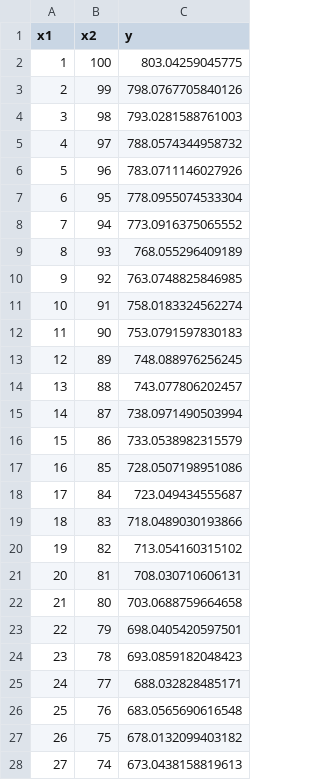
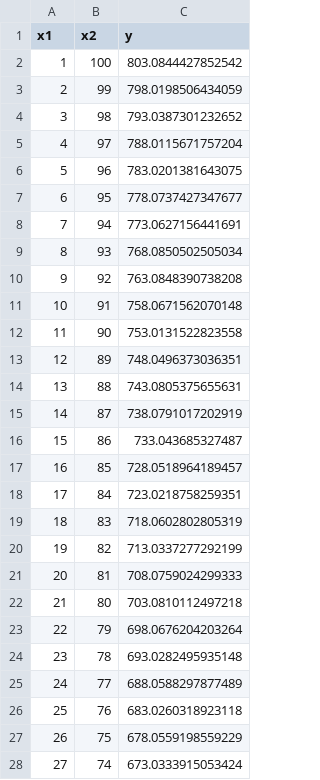
Before and after one commit to Fanatsio/University, a CSV file: Big Data/Lab_2/3/data.3.csv, drawn as a sheet; only a part is shown; the diff covers the shown part only.

```diff
--- a/Big Data/Lab_2/3/data.3.csv
+++ b/Big Data/Lab_2/3/data.3.csv
@@ -1,28 +1,28 @@
 x1,x2,y
-1,100,803.04259045775
-2,99,798.0767705840126
-3,98,793.0281588761003
-4,97,788.0574344958732
-5,96,783.0711146027926
-6,95,778.0955074533304
-7,94,773.0916375065552
-8,93,768.055296409189
-9,92,763.0748825846985
-10,91,758.0183324562274
-11,90,753.0791597830183
-12,89,748.088976256245
-13,88,743.077806202457
-14,87,738.0971490503994
-15,86,733.0538982315579
-16,85,728.0507198951086
-17,84,723.049434555687
-18,83,718.0489030193866
-19,82,713.054160315102
-20,81,708.030710606131
-21,80,703.0688759664658
-22,79,698.0405420597501
-23,78,693.0859182048423
-24,77,688.032828485171
-25,76,683.0565690616548
-26,75,678.0132099403182
-27,74,673.0438158819613
+1,100,803.0844427852542
+2,99,798.0198506434059
+3,98,793.0387301232652
+4,97,788.0115671757204
+5,96,783.0201381643075
+6,95,778.0737427347677
+7,94,773.0627156441691
+8,93,768.0850502505034
+9,92,763.0848390738208
+10,91,758.0671562070148
+11,90,753.0131522823558
+12,89,748.0496373036351
+13,88,743.0805375655631
+14,87,738.0791017202919
+15,86,733.043685327487
+16,85,728.0518964189457
+17,84,723.0218758259351
+18,83,718.0602802805319
+19,82,713.0337277292199
+20,81,708.0759024299333
+21,80,703.0810112497218
+22,79,698.0676204203264
+23,78,693.0282495935148
+24,77,688.0588297877489
+25,76,683.0260318923118
+26,75,678.0559198559229
+27,74,673.0333915053424
```
Also changed, not shown: 73 edited cells elsewhere in this file, 3 other files.
